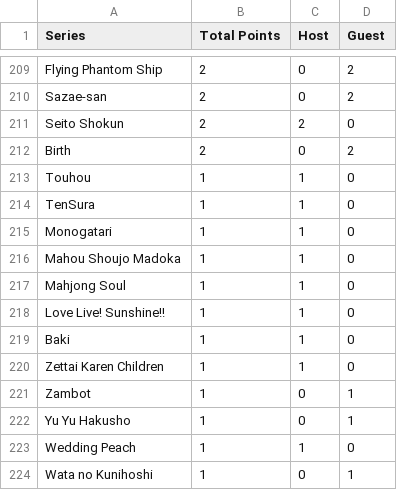
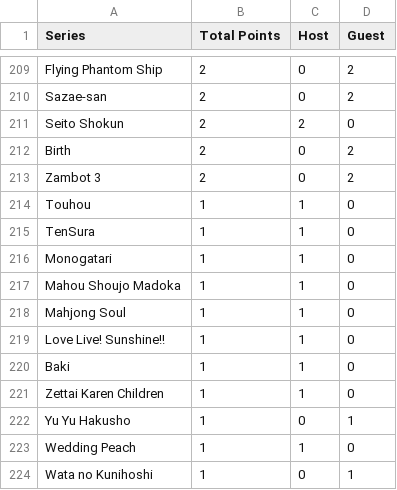
Before and after one commit to CoolTaff12/DAICON4EVER, a CSV file: fileStorage/Top_Series_List.csv, drawn as a sheet; only a part is shown, gaps mark what is left out; removed rows and columns are numbered as before the commit, all else as after; the diff names each change by its address in the sheet, - before the commit and + after, or states it on an @@ line.

Commit message:
Updates

```diff
--- a/fileStorage/Top_Series_List.csv
+++ b/fileStorage/Top_Series_List.csv
+row 213: Zambot 3 | 2 | 0 | 2
-row 221: Zambot | 1 | 0 | 1
```
